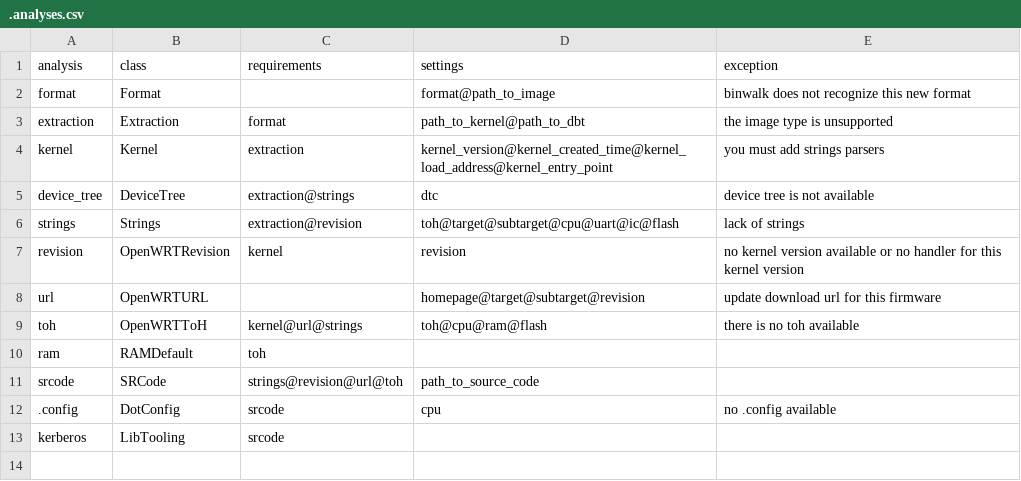
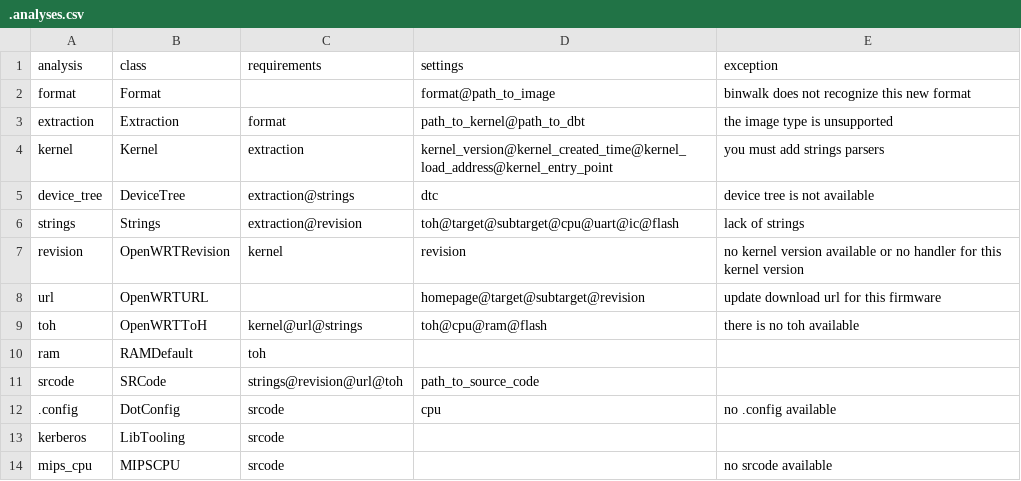
Before and after one commit to cyruscyliu/firmguide, a CSV file: analyses/.analyses.csv, drawn as a sheet.

```diff
--- a/analyses/.analyses.csv
+++ b/analyses/.analyses.csv
@@ -13 +13,2 @@ srcode,SRCode,strings@revision@url@toh,path_to_source_code,
 kerberos,LibTooling,srcode,,
+mips_cpu,MIPSCPU,srcode,,no srcode available
```
Also changed, not shown: 5 other files.
